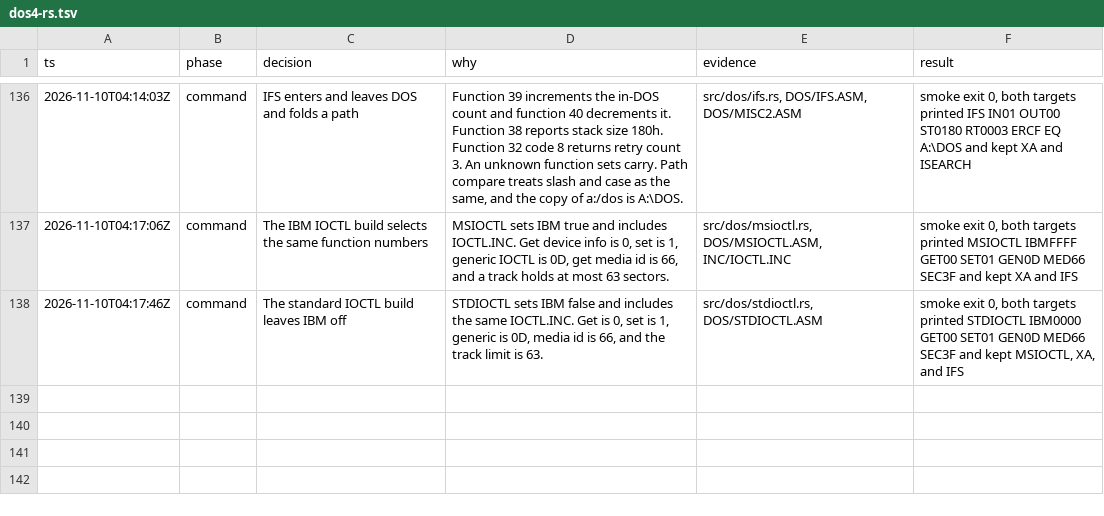
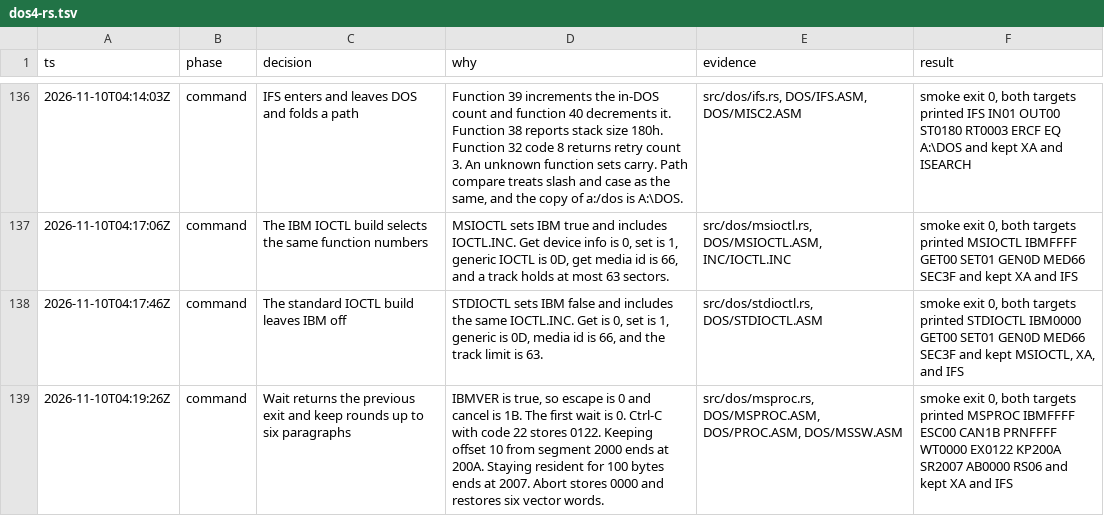
Before and after one commit to JamesLinYJ/DOS-RS, a TSV file: .audit/dos4-rs.tsv, drawn as a sheet; only a part is shown, gaps mark what is left out; the diff names each change by its address in the sheet, - before the commit and + after, or states it on an @@ line.

Commit message:
feat(dos): wait, keep, and abort a process
Ctrl-C stores the exit kind in the high byte. Keep retains at least six
paragraphs, and abort restores the six saved interrupt words.

```diff
--- a/.audit/dos4-rs.tsv
+++ b/.audit/dos4-rs.tsv
+row 139: 2026-11-10T04:19:26Z | command | Wait returns the previous exit and keep rounds up to six paragraphs | IBMVER is true, so escape is 0 and cancel is 1B. The first wait is 0. Ctrl-C with code 22 stores 0122. Keeping offset 10 from segment 2000 ends at 200A. Staying resident for 100 bytes ends at 2007. Abort stores 0000 and restores six vector words. | src/dos/msproc.rs, DOS/MSPROC.ASM, DOS/PROC.ASM, DOS/MSSW.ASM | smoke exit 0, both targets printed MSPROC IBMFFFF ESC00 CAN1B PRNFFFF WT0000 EX0122 KP200A SR2007 AB0000 RS06 and kept XA and IFS
```
Also changed, not shown: checklist/v4.0.tsv, 7 other files.
